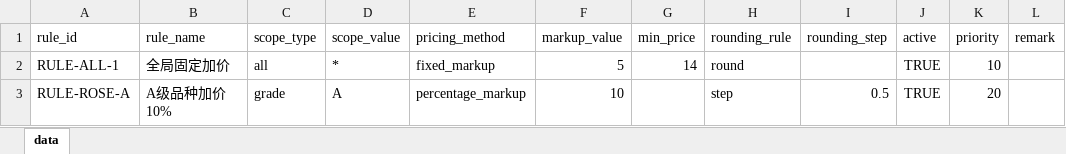
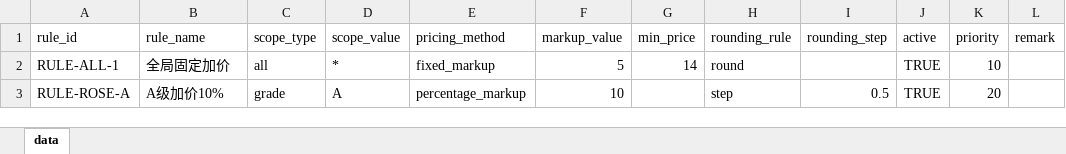
Before and after one commit to etereath/PRA-project, an Excel workbook: data/samples/price_rules.xlsx, sheet data, drawn as a sheet; values as stored, in another font and other column widths than the file's, no borders; the diff names each change by its address in the sheet, - before the commit and + after, or states it on an @@ line.

```diff
--- a/data/samples/price_rules.xlsx (sheet data)
+++ b/data/samples/price_rules.xlsx (sheet data)
-B3 (rule_name): A级品种加价10%
+B3 (rule_name): A级加价10%
```
Also changed, not shown: data/samples/listing_rules.xlsx, data/samples/products.xlsx, 50 other files.
